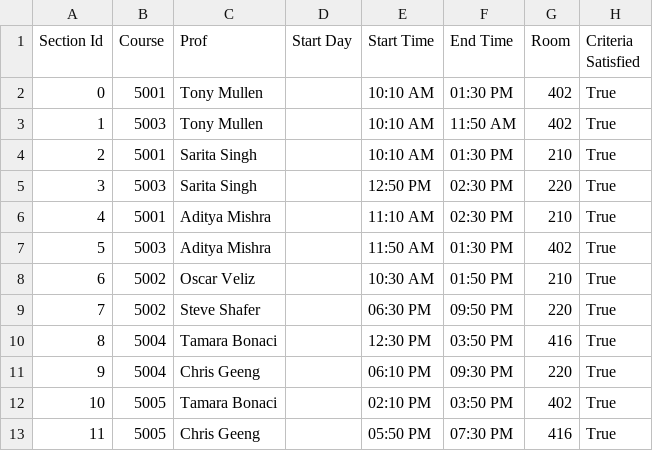
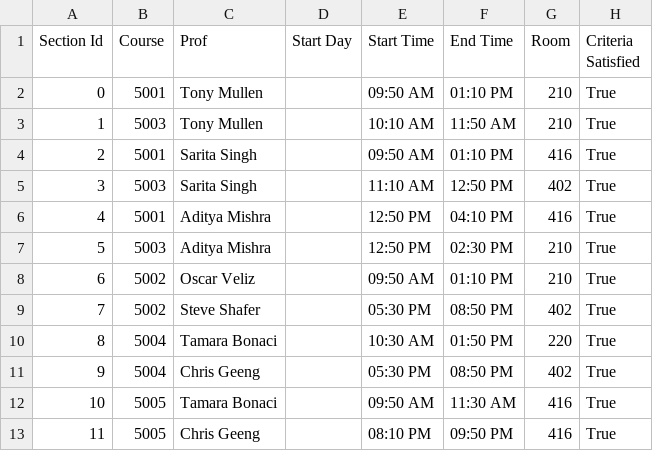
Before and after one commit to hopeiseverywhere/course-scheduler, a CSV file: io_data/output_csv.csv, drawn as a sheet; only a part is shown; the diff covers the shown part only.

```diff
--- a/io_data/output_csv.csv
+++ b/io_data/output_csv.csv
@@ -1,13 +1,13 @@
 Section Id,Course,Prof,Start Day,Start Time,End Time,Room,Criteria Satisfied
-0,5001,Tony Mullen,,10:10 AM,01:30 PM,402,True
-1,5003,Tony Mullen,,10:10 AM,11:50 AM,402,True
-2,5001,Sarita Singh,,10:10 AM,01:30 PM,210,True
-3,5003,Sarita Singh,,12:50 PM,02:30 PM,220,True
-4,5001,Aditya Mishra,,11:10 AM,02:30 PM,210,True
-5,5003,Aditya Mishra,,11:50 AM,01:30 PM,402,True
-6,5002,Oscar Veliz,,10:30 AM,01:50 PM,210,True
-7,5002,Steve Shafer,,06:30 PM,09:50 PM,220,True
-8,5004,Tamara Bonaci,,12:30 PM,03:50 PM,416,True
-9,5004,Chris Geeng,,06:10 PM,09:30 PM,220,True
-10,5005,Tamara Bonaci,,02:10 PM,03:50 PM,402,True
-11,5005,Chris Geeng,,05:50 PM,07:30 PM,416,True
+0,5001,Tony Mullen,,09:50 AM,01:10 PM,210,True
+1,5003,Tony Mullen,,10:10 AM,11:50 AM,210,True
+2,5001,Sarita Singh,,09:50 AM,01:10 PM,416,True
+3,5003,Sarita Singh,,11:10 AM,12:50 PM,402,True
+4,5001,Aditya Mishra,,12:50 PM,04:10 PM,416,True
+5,5003,Aditya Mishra,,12:50 PM,02:30 PM,210,True
+6,5002,Oscar Veliz,,09:50 AM,01:10 PM,210,True
+7,5002,Steve Shafer,,05:30 PM,08:50 PM,402,True
+8,5004,Tamara Bonaci,,10:30 AM,01:50 PM,220,True
+9,5004,Chris Geeng,,05:30 PM,08:50 PM,402,True
+10,5005,Tamara Bonaci,,09:50 AM,11:30 AM,416,True
+11,5005,Chris Geeng,,08:10 PM,09:50 PM,416,True
```
Also changed, not shown: 77 edited cells elsewhere in this file, 3 other files.
